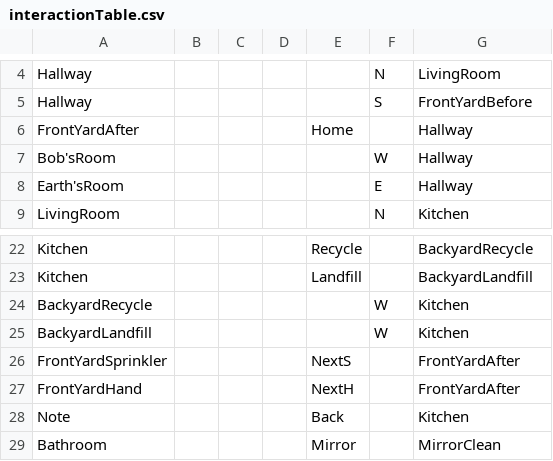
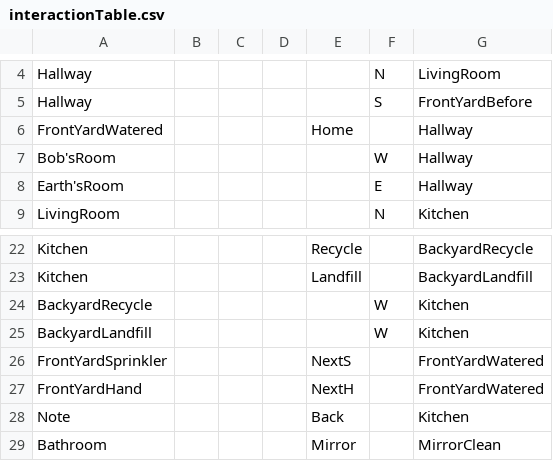
Before and after one commit to ylee73/Project2, a CSV file: data/interactionTable.csv, drawn as a sheet; only a part is shown, gaps mark what is left out.

```diff
--- a/data/interactionTable.csv
+++ b/data/interactionTable.csv
@@ -5,3 +5,3 @@ Hallway,,,,,N,LivingRoom
 Hallway,,,,,S,FrontYardBefore
-FrontYardAfter,,,,Home,,Hallway
+FrontYardWatered,,,,Home,,Hallway
 Bob'sRoom,,,,,W,Hallway
@@ -25,4 +25,4 @@ BackyardRecycle,,,,,W,Kitchen
 BackyardLandfill,,,,,W,Kitchen
-FrontYardSprinkler,,,,NextS,,FrontYardAfter
-FrontYardHand,,,,NextH,,FrontYardAfter
+FrontYardSprinkler,,,,NextS,,FrontYardWatered
+FrontYardHand,,,,NextH,,FrontYardWatered
 Note,,,,Back,,Kitchen
```
Also changed, not shown: data/clickableLayout.csv, 1 other file.
